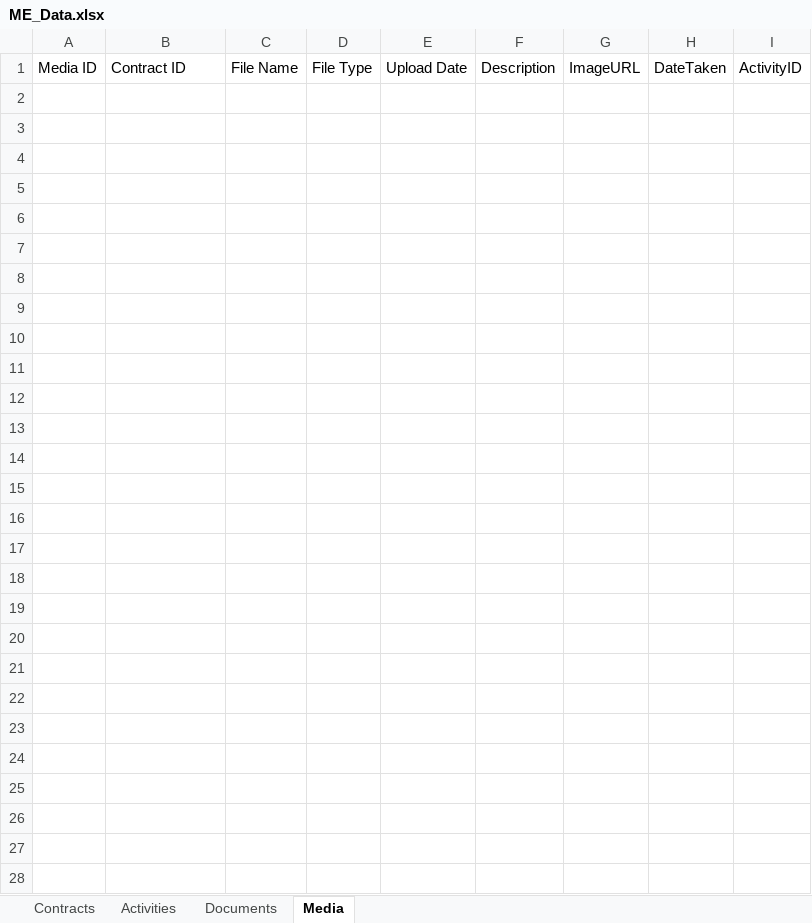
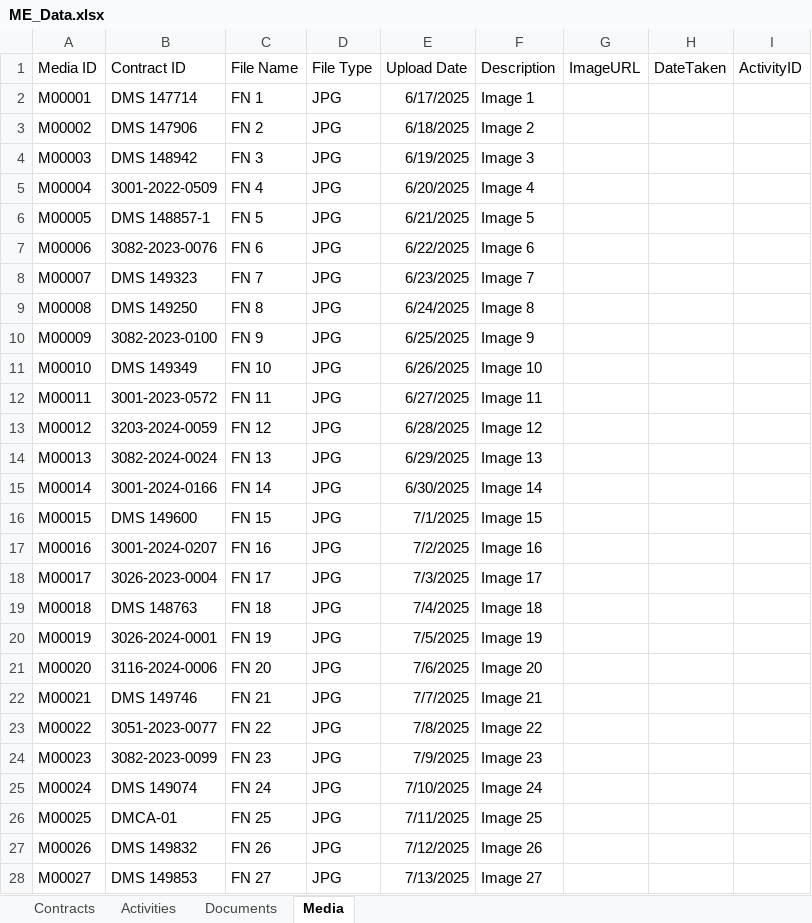
Before and after one commit to Excalibur1902/me_dashboard, an Excel workbook: ME_Data.xlsx, sheet Media, drawn as a sheet; values as stored, in another font and other column widths than the file's, no borders; the diff names each change by its address in the sheet, - before the commit and + after, or states it on an @@ line.

Commit message:
Add files via upload

```diff
--- a/ME_Data.xlsx (sheet Media)
+++ b/ME_Data.xlsx (sheet Media)
+row 2: M00001 | DMS 147714 | FN 1 | JPG | 6/17/2025 | Image 1
+row 3: M00002 | DMS 147906 | FN 2 | JPG | 6/18/2025 | Image 2
+row 4: M00003 | DMS 148942 | FN 3 | JPG | 6/19/2025 | Image 3
+row 5: M00004 | 3001-2022-0509 | FN 4 | JPG | 6/20/2025 | Image 4
+row 6: M00005 | DMS 148857-1 | FN 5 | JPG | 6/21/2025 | Image 5
+row 7: M00006 | 3082-2023-0076 | FN 6 | JPG | 6/22/2025 | Image 6
+row 8: M00007 | DMS 149323 | FN 7 | JPG | 6/23/2025 | Image 7
+row 9: M00008 | DMS 149250 | FN 8 | JPG | 6/24/2025 | Image 8
+row 10: M00009 | 3082-2023-0100 | FN 9 | JPG | 6/25/2025 | Image 9
+row 11: M00010 | DMS 149349 | FN 10 | JPG | 6/26/2025 | Image 10
+row 12: M00011 | 3001-2023-0572 | FN 11 | JPG | 6/27/2025 | Image 11
+row 13: M00012 | 3203-2024-0059 | FN 12 | JPG | 6/28/2025 | Image 12
+row 14: M00013 | 3082-2024-0024 | FN 13 | JPG | 6/29/2025 | Image 13
+row 15: M00014 | 3001-2024-0166 | FN 14 | JPG | 6/30/2025 | Image 14
+row 16: M00015 | DMS 149600 | FN 15 | JPG | 7/1/2025 | Image 15
+row 17: M00016 | 3001-2024-0207 | FN 16 | JPG | 7/2/2025 | Image 16
+row 18: M00017 | 3026-2023-0004 | FN 17 | JPG | 7/3/2025 | Image 17
+row 19: M00018 | DMS 148763 | FN 18 | JPG | 7/4/2025 | Image 18
+row 20: M00019 | 3026-2024-0001 | FN 19 | JPG | 7/5/2025 | Image 19
+row 21: M00020 | 3116-2024-0006 | FN 20 | JPG | 7/6/2025 | Image 20
+row 22: M00021 | DMS 149746 | FN 21 | JPG | 7/7/2025 | Image 21
+row 23: M00022 | 3051-2023-0077 | FN 22 | JPG | 7/8/2025 | Image 22
+row 24: M00023 | 3082-2023-0099 | FN 23 | JPG | 7/9/2025 | Image 23
+row 25: M00024 | DMS 149074 | FN 24 | JPG | 7/10/2025 | Image 24
+row 26: M00025 | DMCA-01 | FN 25 | JPG | 7/11/2025 | Image 25
+row 27: M00026 | DMS 149832 | FN 26 | JPG | 7/12/2025 | Image 26
+row 28: M00027 | DMS 149853 | FN 27 | JPG | 7/13/2025 | Image 27
```
Also changed, not shown: sheet Activities, sheet Contracts, sheet Documents.
